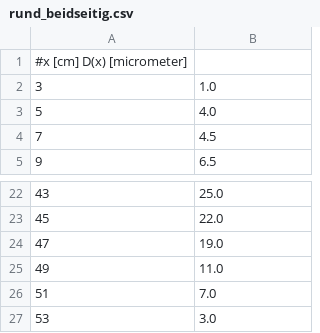
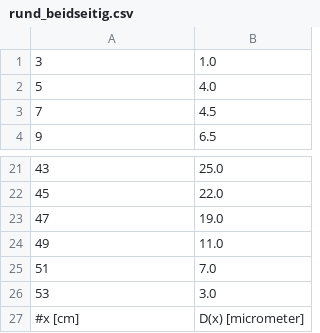
Before and after one commit to FrederikZielke/PhysikAP, a CSV file: V103_Elastische_Staebe/content/rund_beidseitig.csv, drawn as a sheet; only a part is shown, gaps mark what is left out.

```diff
--- a/V103_Elastische_Staebe/content/rund_beidseitig.csv
+++ b/V103_Elastische_Staebe/content/rund_beidseitig.csv
@@ -1,2 +1 @@
-#x [cm] D(x) [micrometer]
 3, 1.0
@@ -27 +26,2 @@
 53, 3.0
+#x [cm], D(x) [micrometer]
```
Also changed, not shown: V103_Elastische_Staebe/content/eckig_beidseitig.csv, 5 other files.
